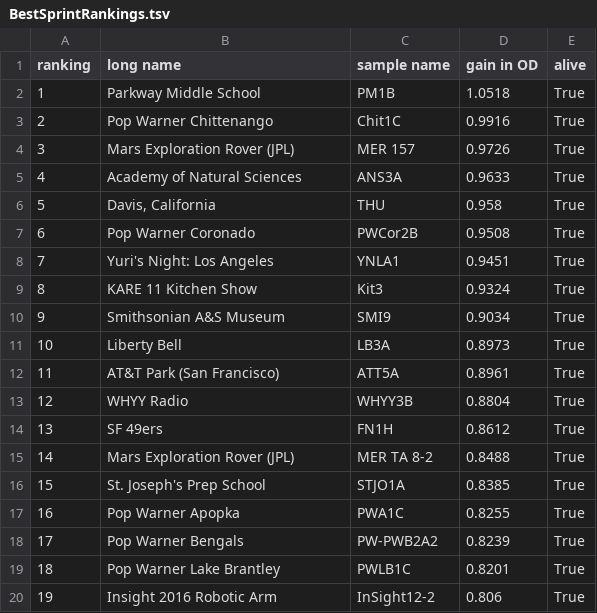
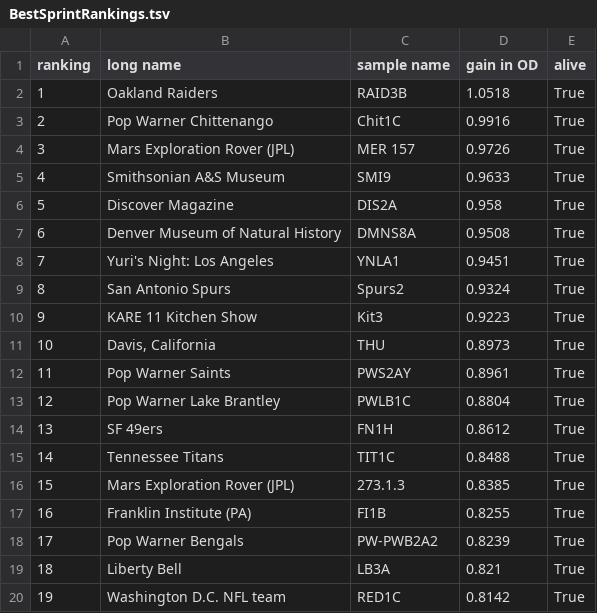
Before and after one commit to ryneches/SpaceGrowth, a TSV file: BestSprintRankings.tsv, drawn as a sheet; only a part is shown; the diff covers the shown part only.

```diff
--- a/BestSprintRankings.tsv
+++ b/BestSprintRankings.tsv
@@ -1,20 +1,20 @@
 ranking	long name	sample name	gain in OD	alive
-1	Parkway Middle School	PM1B	1.0518	True
+1	Oakland Raiders	RAID3B	1.0518	True
 2	Pop Warner Chittenango	Chit1C	0.9916	True
 3	Mars Exploration Rover (JPL)	MER 157	0.9726	True
-4	Academy of Natural Sciences 	ANS3A	0.9633	True
-5	Davis, California	THU	0.958	True
-6	Pop Warner Coronado	PWCor2B	0.9508	True
+4	Smithsonian A&S Museum	SMI9	0.9633	True
+5	Discover Magazine	DIS2A	0.958	True
+6	Denver Museum of Natural History	DMNS8A	0.9508	True
 7	Yuri's Night: Los Angeles	YNLA1	0.9451	True
-8	KARE 11 Kitchen Show	Kit3	0.9324	True
-9	Smithsonian A&S Museum	SMI9	0.9034	True
-10	Liberty Bell	LB3A	0.8973	True
-11	AT&T Park (San Francisco)	ATT5A	0.8961	True
-12	WHYY Radio	WHYY3B	0.8804	True
+8	San Antonio Spurs	Spurs2	0.9324	True
+9	KARE 11 Kitchen Show	Kit3	0.9223	True
+10	Davis, California	THU	0.8973	True
+11	Pop Warner Saints	PWS2AY	0.8961	True
+12	Pop Warner Lake Brantley	PWLB1C	0.8804	True
 13	SF 49ers	FN1H	0.8612	True
-14	Mars Exploration Rover (JPL)	MER TA 8-2	0.8488	True
-15	St. Joseph's Prep School	STJO1A	0.8385	True
-16	Pop Warner Apopka	PWA1C	0.8255	True
+14	Tennessee Titans	TIT1C	0.8488	True
+15	Mars Exploration Rover (JPL)	273.1.3	0.8385	True
+16	Franklin Institute (PA)	FI1B	0.8255	True
 17	Pop Warner Bengals	PW-PWB2A2	0.8239	True
-18	Pop Warner Lake Brantley	PWLB1C	0.8201	True
-19	Insight 2016 Robotic Arm	InSight12-2	0.806	True
+18	Liberty Bell	LB3A	0.821	True
+19	Washington D.C. NFL team	RED1C	0.8142	True
```
Also changed, not shown: 83 edited cells elsewhere in this file, BestHuddleRankings.tsv, BestTipoffRankings.tsv, 13 other files.
